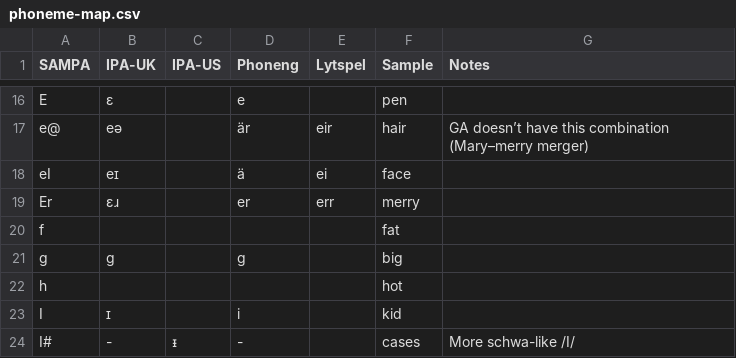
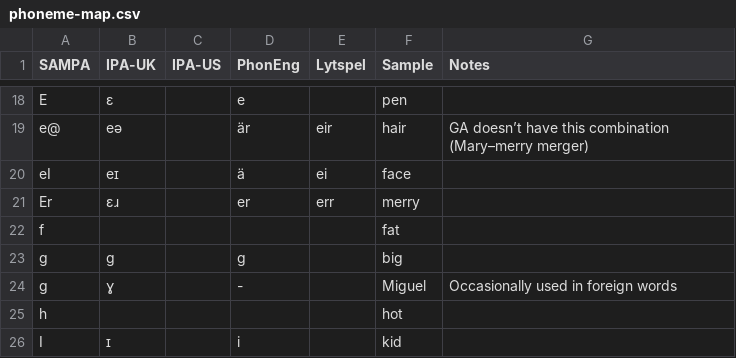
Before and after one commit to ChristianSi/lytspel, a CSV file: data/phoneme-map.csv, drawn as a sheet; only a part is shown, gaps mark what is left out; the shorter side is filled out with more unchanged rows; the diff covers the shown part only.

```diff
--- a/data/phoneme-map.csv
+++ b/data/phoneme-map.csv
@@ -1 +1 @@
-SAMPA,IPA-UK,IPA-US,Phoneng,Lytspel,Sample,Notes
+SAMPA,IPA-UK,IPA-US,PhonEng,Lytspel,Sample,Notes
@@ -21,2 +23,3 @@ f,,,,,fat,
 g,ɡ,,g,,big,
+g,ɣ,,-,,Miguel,Occasionally used in foreign words
 h,,,,,hot,
```
Also changed, not shown: 9 added rows and 4 edited cells elsewhere in this file.
